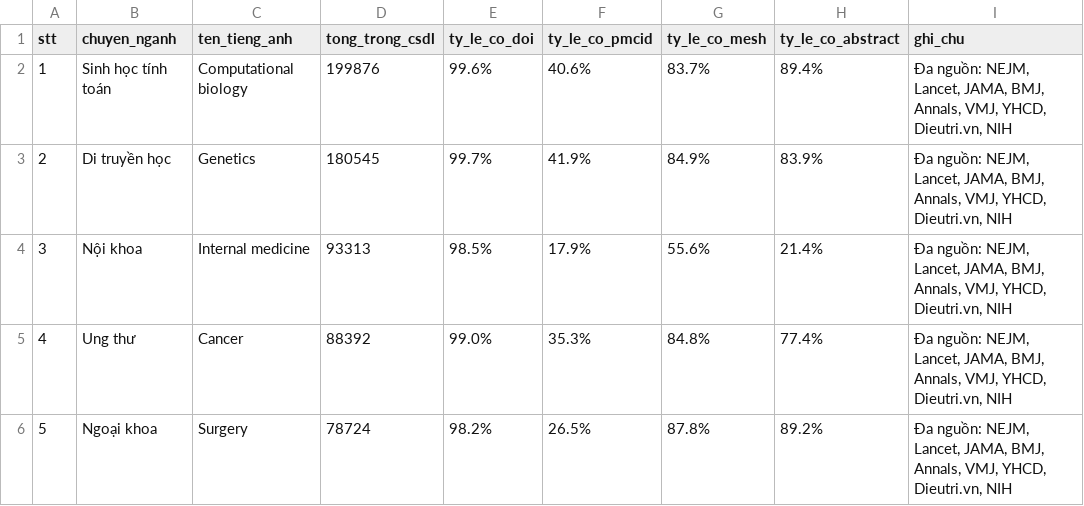
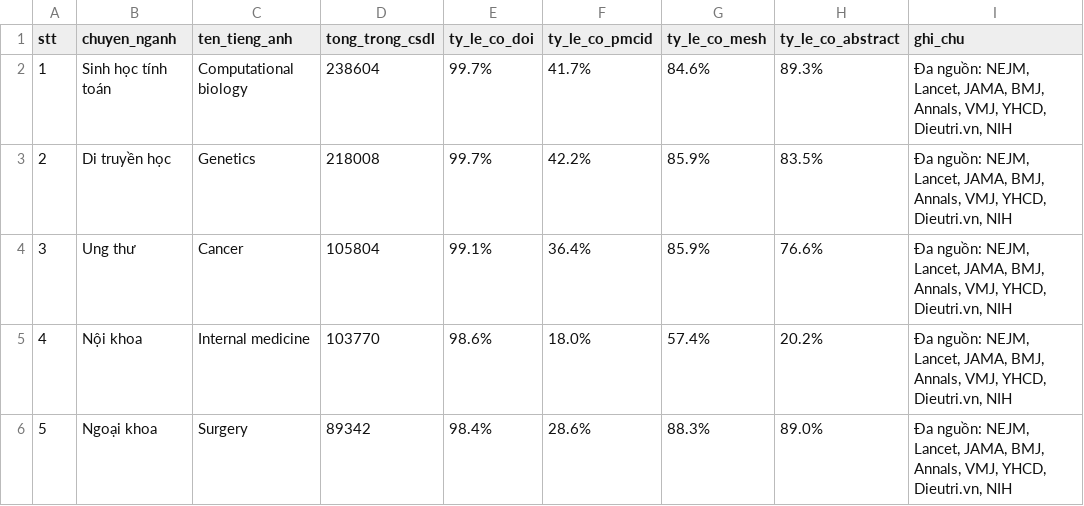
Before and after one commit to carbvantu/baitaplonctdl, a CSV file: reports/specialty_summary_report.csv, drawn as a sheet; only a part is shown; the diff covers the shown part only.

```diff
--- a/reports/specialty_summary_report.csv
+++ b/reports/specialty_summary_report.csv
@@ -1,6 +1,6 @@
 stt,chuyen_nganh,ten_tieng_anh,tong_trong_csdl,ty_le_co_doi,ty_le_co_pmcid,ty_le_co_mesh,ty_le_co_abstract,ghi_chu
-1,Sinh học tính toán,Computational biology,199876,99.6%,40.6%,83.7%,89.4%,"Đa nguồn: NEJM, Lancet, JAMA, BMJ, Annals, VMJ, YHCD, Dieutri.vn, NIH"
-2,Di truyền học,Genetics,180545,99.7%,41.9%,84.9%,83.9%,"Đa nguồn: NEJM, Lancet, JAMA, BMJ, Annals, VMJ, YHCD, Dieutri.vn, NIH"
-3,Nội khoa,Internal medicine,93313,98.5%,17.9%,55.6%,21.4%,"Đa nguồn: NEJM, Lancet, JAMA, BMJ, Annals, VMJ, YHCD, Dieutri.vn, NIH"
-4,Ung thư,Cancer,88392,99.0%,35.3%,84.8%,77.4%,"Đa nguồn: NEJM, Lancet, JAMA, BMJ, Annals, VMJ, YHCD, Dieutri.vn, NIH"
-5,Ngoại khoa,Surgery,78724,98.2%,26.5%,87.8%,89.2%,"Đa nguồn: NEJM, Lancet, JAMA, BMJ, Annals, VMJ, YHCD, Dieutri.vn, NIH"
+1,Sinh học tính toán,Computational biology,238604,99.7%,41.7%,84.6%,89.3%,"Đa nguồn: NEJM, Lancet, JAMA, BMJ, Annals, VMJ, YHCD, Dieutri.vn, NIH"
+2,Di truyền học,Genetics,218008,99.7%,42.2%,85.9%,83.5%,"Đa nguồn: NEJM, Lancet, JAMA, BMJ, Annals, VMJ, YHCD, Dieutri.vn, NIH"
+3,Ung thư,Cancer,105804,99.1%,36.4%,85.9%,76.6%,"Đa nguồn: NEJM, Lancet, JAMA, BMJ, Annals, VMJ, YHCD, Dieutri.vn, NIH"
+4,Nội khoa,Internal medicine,103770,98.6%,18.0%,57.4%,20.2%,"Đa nguồn: NEJM, Lancet, JAMA, BMJ, Annals, VMJ, YHCD, Dieutri.vn, NIH"
+5,Ngoại khoa,Surgery,89342,98.4%,28.6%,88.3%,89.0%,"Đa nguồn: NEJM, Lancet, JAMA, BMJ, Annals, VMJ, YHCD, Dieutri.vn, NIH"
```
Also changed, not shown: 23 edited cells elsewhere in this file, 27 other files.
